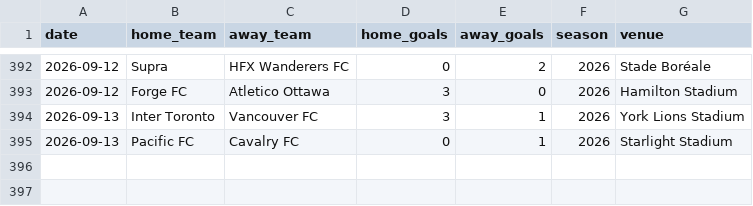
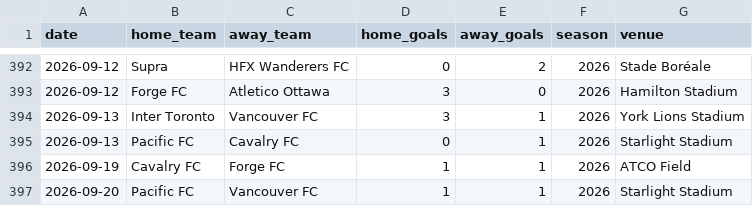
Before and after one commit to GoCeylan/canpl-analytics, a CSV file: data/matches/cpl_all.csv, drawn as a sheet; only a part is shown, gaps mark what is left out; the diff names each change by its address in the sheet, - before the commit and + after, or states it on an @@ line.

```diff
--- a/data/matches/cpl_all.csv
+++ b/data/matches/cpl_all.csv
+row 396: 2026-09-19 | Cavalry FC | Forge FC | 1 | 1 | 2026 | ATCO Field
+row 397: 2026-09-20 | Pacific FC | Vancouver FC | 1 | 1 | 2026 | Starlight Stadium
```
Also changed, not shown: data/matches/cpl_all_with_ids.csv, data/matches/match_header_history.csv, 1 other file.
